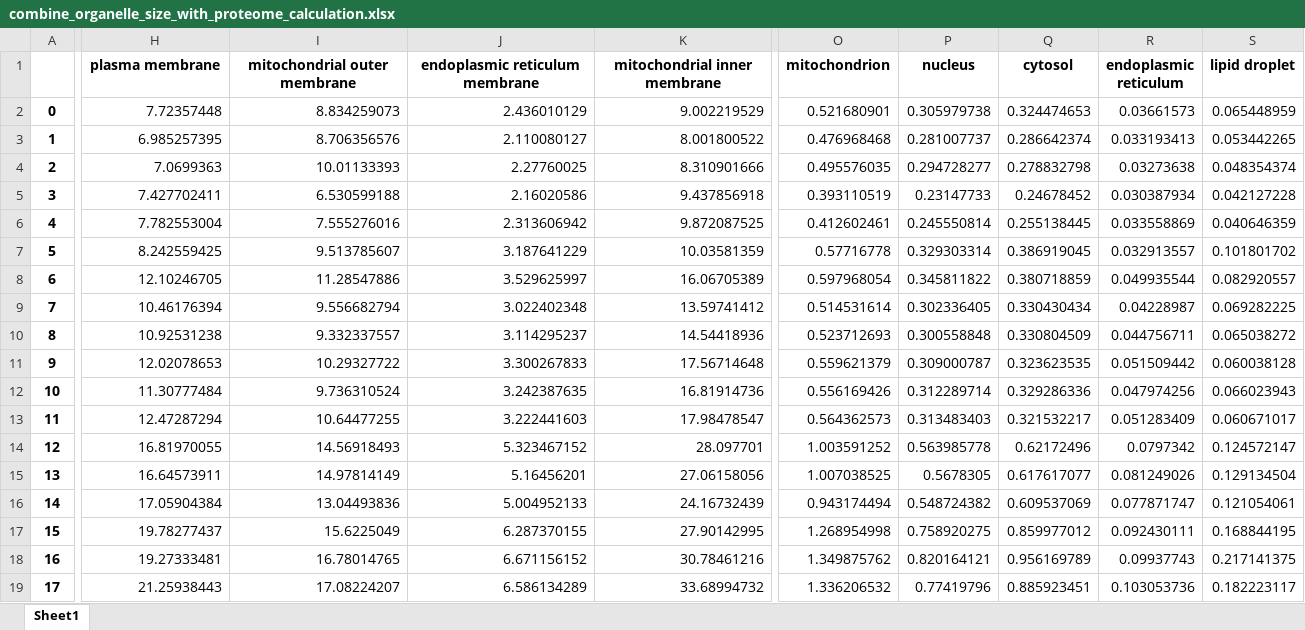
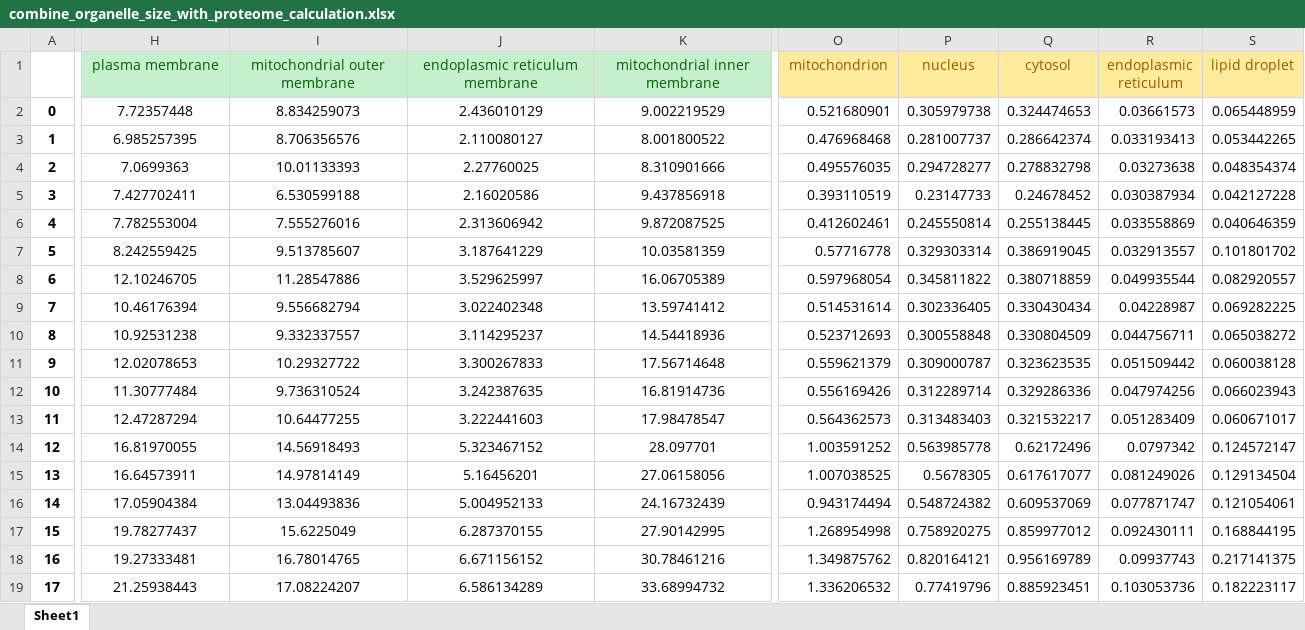
Before and after one commit to hongzhonglu/large_scale_yeast_proteomics_analysis, an Excel workbook: result/combine_organelle_size_with_proteome_calculation.xlsx, sheet Sheet1, drawn as a sheet; only a part is shown, gaps mark what is left out; values as stored, in another font and other column widths than the file's, no borders; charts and pictures not drawn; the diff covers the shown part only; the diff names each change by its address in the sheet, - before the commit and + after, or states it on an @@ line.

```diff
--- a/result/combine_organelle_size_with_proteome_calculation.xlsx (sheet Sheet1)
+++ b/result/combine_organelle_size_with_proteome_calculation.xlsx (sheet Sheet1)
-H1:S1 bold: on
+H1:S1 bold: off
@@ H1:K1 fill: none → #C6EFCE, text colour: black → #006100 @@
@@ O1:S1 fill: none → #FFEB9C, text colour: black → #9C5700 @@
-H2:K19 alignment: right
+H2:K19 alignment: center
```
Also changed, not shown: cell formats elsewhere in this sheet, charts or pictures, data/data_check.xlsx, result/organelle_protein_abundance_ecGEMs_rosemary.xlsx, 17 other files.
